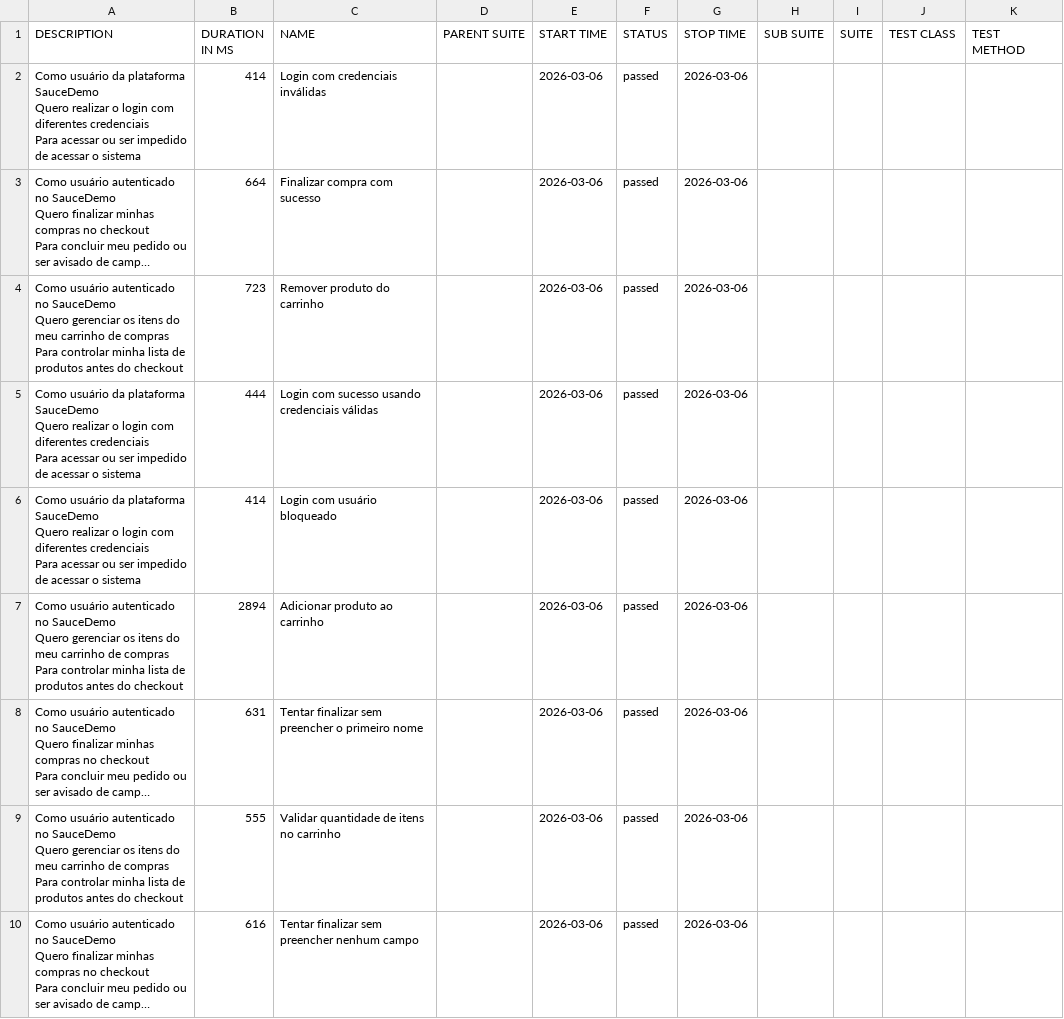
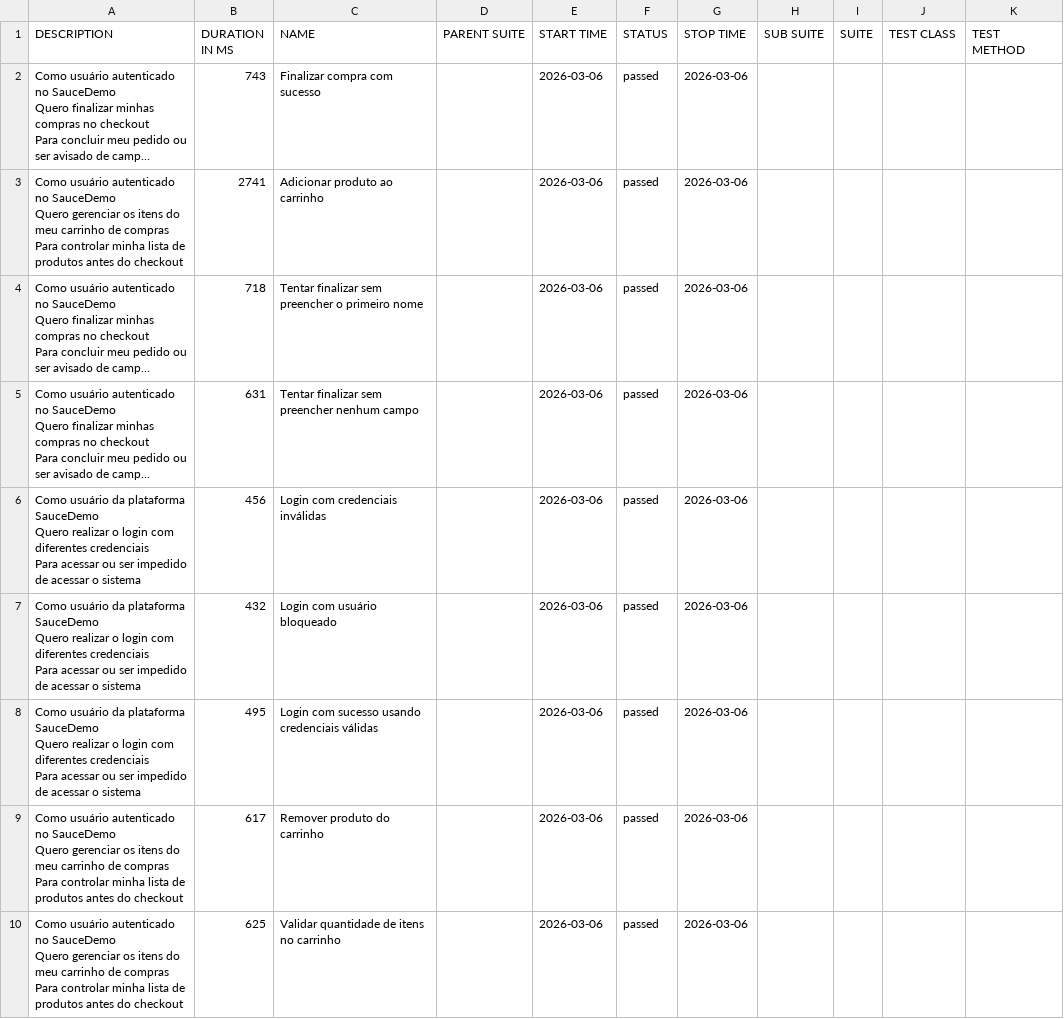
Before and after one commit to tomgunners/test-automation-monorepo, a CSV file: allure-report/data/suites.csv, drawn as a sheet; long unchanged cells end in …; removed rows and columns are numbered as before the commit, all else as after; ↵ is a line break in a cell; the diff names each change by its address in the sheet, - before the commit and + after, or states it on an @@ line.

```diff
--- a/allure-report/data/suites.csv
+++ b/allure-report/data/suites.csv
-row 2: Como usuário da plataforma SauceDemo ↵ Quero realizar o login com diferentes credenciais ↵ Para acessar ou ser impedido de acessar o sistema | 414 | Login com credenciais inválidas |  | 2026-03-06 | passed | 2026-03-06
-B2 (DURATION IN MS): 664
+B2 (DURATION IN MS): 743
-row 4: Como usuário autenticado no SauceDemo ↵ Quero gerenciar os itens do meu carrinho de compras ↵ Para controlar minha lista de produtos antes do checkout | 723 | Remover produto do carrinho |  | 2026-03-06 | passed | 2026-03-06
-row 5: Como usuário da plataforma SauceDemo ↵ Quero realizar o login com diferentes credenciais ↵ Para acessar ou ser impedido de acessar o sistema | 444 | Login com sucesso usando credenciais válidas |  | 2026-03-06 | passed | 2026-03-06
-row 6: Como usuário da plataforma SauceDemo ↵ Quero realizar o login com diferentes credenciais ↵ Para acessar ou ser impedido de acessar o sistema | 414 | Login com usuário bloqueado |  | 2026-03-06 | passed | 2026-03-06
-B3 (DURATION IN MS): 2894
+B3 (DURATION IN MS): 2741
-B4 (DURATION IN MS): 631
+B4 (DURATION IN MS): 718
-row 9: Como usuário autenticado no SauceDemo ↵ Quero gerenciar os itens do meu carrinho de compras ↵ Para controlar minha lista de produtos antes do checkout | 555 | Validar quantidade de itens no carrinho |  | 2026-03-06 | passed | 2026-03-06
-B5 (DURATION IN MS): 616
+B5 (DURATION IN MS): 631
+row 6: Como usuário da plataforma SauceDemo ↵ Quero realizar o login com diferentes credenciais ↵ Para acessar ou ser impedido de acessar o sistema | 456 | Login com credenciais inválidas |  | 2026-03-06 | passed | 2026-03-06
+row 7: Como usuário da plataforma SauceDemo ↵ Quero realizar o login com diferentes credenciais ↵ Para acessar ou ser impedido de acessar o sistema | 432 | Login com usuário bloqueado |  | 2026-03-06 | passed | 2026-03-06
+row 8: Como usuário da plataforma SauceDemo ↵ Quero realizar o login com diferentes credenciais ↵ Para acessar ou ser impedido de acessar o sistema | 495 | Login com sucesso usando credenciais válidas |  | 2026-03-06 | passed | 2026-03-06
+row 9: Como usuário autenticado no SauceDemo ↵ Quero gerenciar os itens do meu carrinho de compras ↵ Para controlar minha lista de produtos antes do checkout | 617 | Remover produto do carrinho |  | 2026-03-06 | passed | 2026-03-06
+row 10: Como usuário autenticado no SauceDemo ↵ Quero gerenciar os itens do meu carrinho de compras ↵ Para controlar minha lista de produtos antes do checkout | 625 | Validar quantidade de itens no carrinho |  | 2026-03-06 | passed | 2026-03-06
```
Also changed, not shown: allure-report/data/behaviors.csv, 32 other files.
